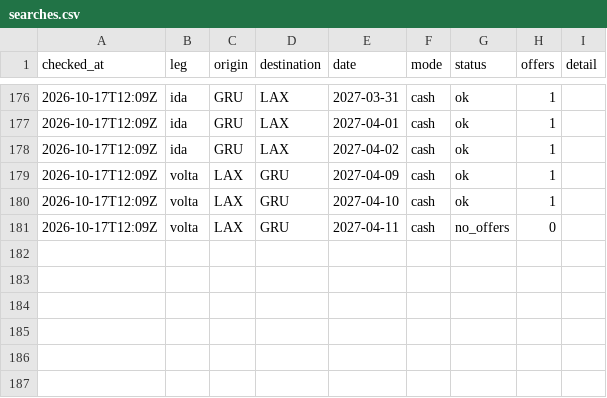
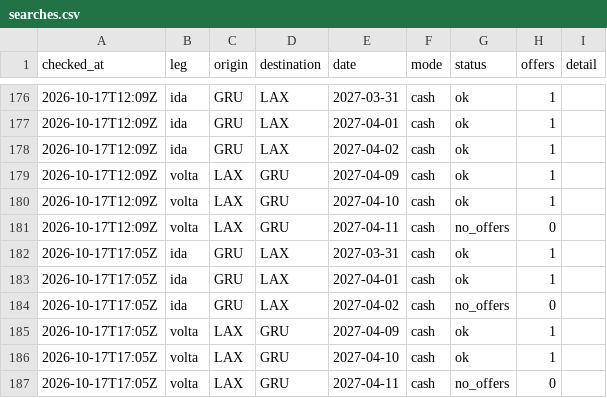
Before and after one commit to vncsprttdsz/flights, a CSV file: data/latam/searches.csv, drawn as a sheet; only a part is shown, gaps mark what is left out.

```diff
--- a/data/latam/searches.csv
+++ b/data/latam/searches.csv
@@ -181 +181,7 @@ checked_at,leg,origin,destination,date,mode,status,offers,detail
 2026-10-17T12:09Z,volta,LAX,GRU,2027-04-11,cash,no_offers,0,
+2026-10-17T17:05Z,ida,GRU,LAX,2027-03-31,cash,ok,1,
+2026-10-17T17:05Z,ida,GRU,LAX,2027-04-01,cash,ok,1,
+2026-10-17T17:05Z,ida,GRU,LAX,2027-04-02,cash,no_offers,0,
+2026-10-17T17:05Z,volta,LAX,GRU,2027-04-09,cash,ok,1,
+2026-10-17T17:05Z,volta,LAX,GRU,2027-04-10,cash,ok,1,
+2026-10-17T17:05Z,volta,LAX,GRU,2027-04-11,cash,no_offers,0,
```
Also changed, not shown: data/latam/quotes.csv, 1 other file.
